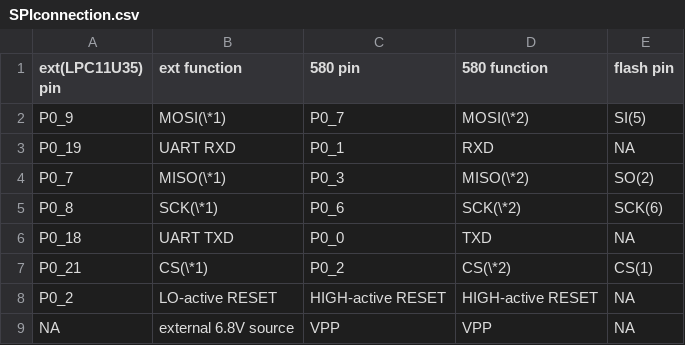
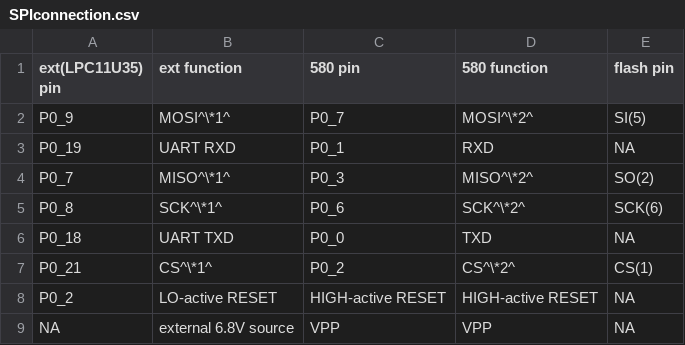
Before and after one commit to K4zuki/yet-another-ble-chip, a CSV file: SPIconnection.csv, drawn as a sheet.

Commit message:
note mark

```diff
--- a/SPIconnection.csv
+++ b/SPIconnection.csv
@@ -1,8 +1,8 @@
 ext(LPC11U35) pin,ext function,580 pin,580 function,flash pin
-P0_9,MOSI(\*1),P0_7,MOSI(\*2),SI(5)
+P0_9,MOSI^\*1^,P0_7,MOSI^\*2^,SI(5)
 P0_19,UART RXD,P0_1,RXD,NA
-P0_7,MISO(\*1),P0_3,MISO(\*2),SO(2)
-P0_8,SCK(\*1),P0_6,SCK(\*2),SCK(6)
+P0_7,MISO^\*1^,P0_3,MISO^\*2^,SO(2)
+P0_8,SCK^\*1^,P0_6,SCK^\*2^,SCK(6)
 P0_18,UART TXD,P0_0,TXD,NA
-P0_21,CS(\*1),P0_2,CS(\*2),CS(1)
+P0_21,CS^\*1^,P0_2,CS^\*2^,CS(1)
 P0_2,LO-active RESET,HIGH-active RESET,HIGH-active RESET,NA
```
